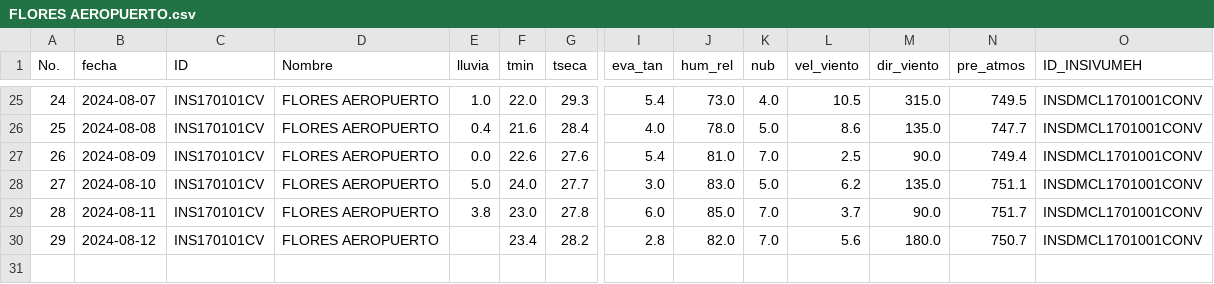
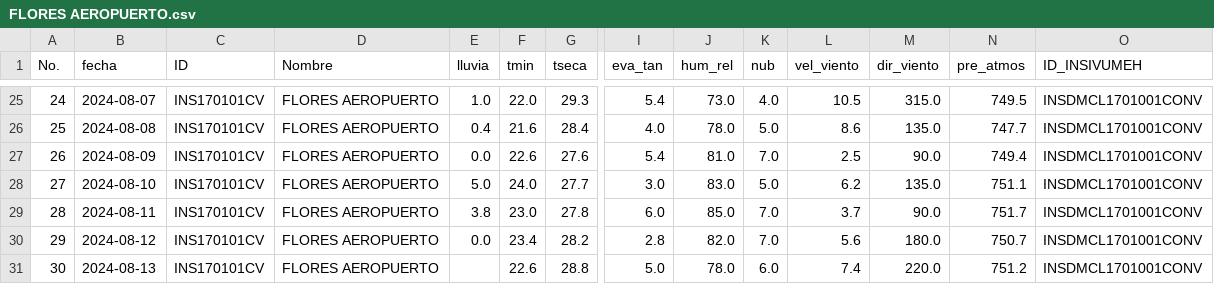
Before and after one commit to Climatologia-INSIVUMEH/monthly_data_by_station_csv, a CSV file: outputcsv/FLORES AEROPUERTO.csv, drawn as a sheet; only a part is shown, gaps mark what is left out; rows hold the shown columns only; the diff names each change by its address in the sheet, - before the commit and + after, or states it on an @@ line.

```diff
--- a/outputcsv/FLORES AEROPUERTO.csv
+++ b/outputcsv/FLORES AEROPUERTO.csv
-E30 (lluvia): (empty)
+E30 (lluvia): 0.0
+row 31: 30 | 2024-08-13 | INS170101CV | FLORES AEROPUERTO |  | 22.6 | 28.8 | 5.0 | 78.0 | 6.0 | 7.4 | 220.0 | 751.2 | INSDMCL1701001CONV
```
Also changed, not shown: outputcsv/CATARINA.csv, outputcsv/LOS ALTOS.csv, 56 other files.
